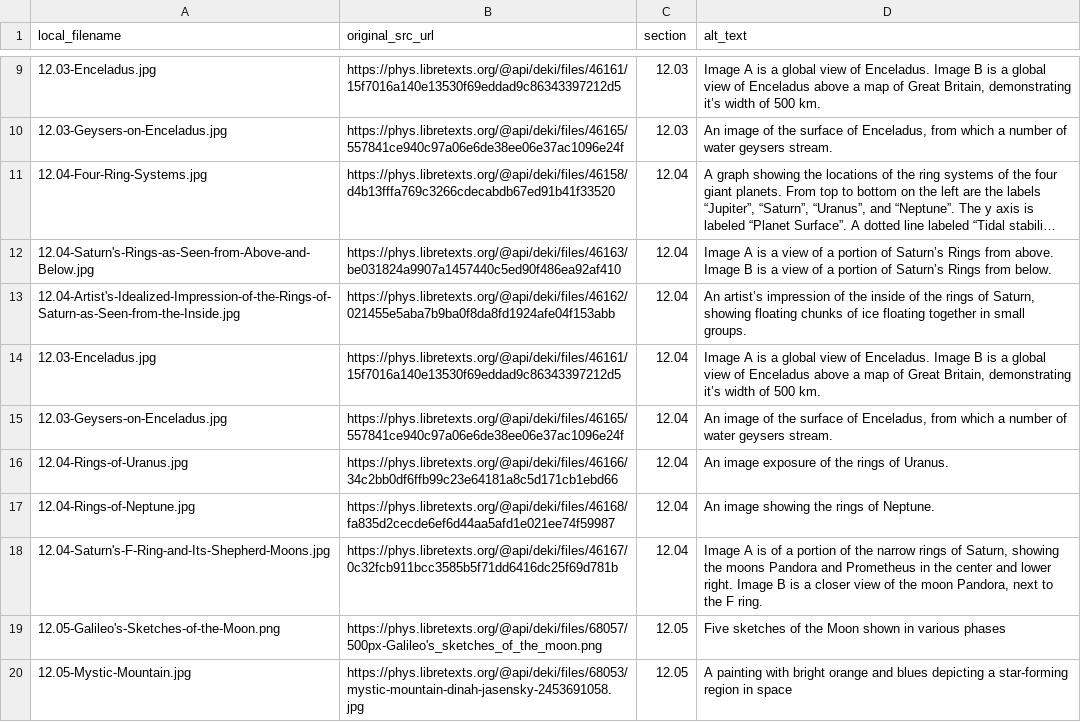
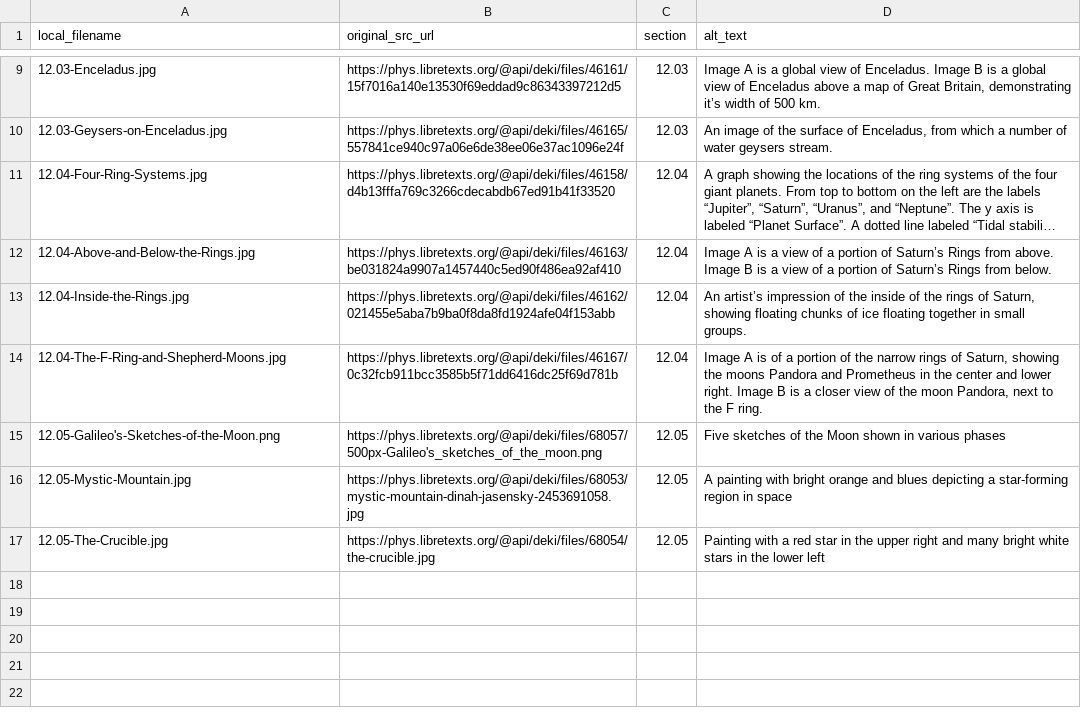
Before and after one commit to rachelmastrapa-dev/OER-Solar-System, a CSV file: chapters/12-Saturn/images/manifest.csv, drawn as a sheet; only a part is shown, gaps mark what is left out; the shorter side is filled out with more unchanged rows; long unchanged cells end in …; removed rows and columns are numbered as before the commit, all else as after; the diff names each change by its address in the sheet, - before the commit and + after, or states it on an @@ line.

```diff
--- a/chapters/12-Saturn/images/manifest.csv
+++ b/chapters/12-Saturn/images/manifest.csv
-A12 (local_filename): 12.04-Saturn's-Rings-as-Seen-from-Above-and-Below.jpg
+A12 (local_filename): 12.04-Above-and-Below-the-Rings.jpg
-A13 (local_filename): 12.04-Artist's-Idealized-Impression-of-the-Rings-of-Saturn-as-Seen-from-the-Inside.jpg
+A13 (local_filename): 12.04-Inside-the-Rings.jpg
-row 14: 12.03-Enceladus.jpg | https://phys.libretexts.org/@api/deki/files/46161/15f7016a140e13530f69eddad9c86343397212d5 | 12.04 | Image A is a global view of Enceladus. Image B is a global view of Enceladus above a map of Great Britain, demonstrating it’s width of 500 km.
-row 15: 12.03-Geysers-on-Enceladus.jpg | https://phys.libretexts.org/@api/deki/files/46165/557841ce940c97a06e6de38ee06e37ac1096e24f | 12.04 | An image of the surface of Enceladus, from which a number of water geysers stream.
-row 16: 12.04-Rings-of-Uranus.jpg | https://phys.libretexts.org/@api/deki/files/46166/34c2bb0df6ffb99c23e64181a8c5d171cb1ebd66 | 12.04 | An image exposure of the rings of Uranus.
-row 17: 12.04-Rings-of-Neptune.jpg | https://phys.libretexts.org/@api/deki/files/46168/fa835d2cecde6ef6d44aa5afd1e021ee74f59987 | 12.04 | An image showing the rings of Neptune.
-A14 (local_filename): 12.04-Saturn's-F-Ring-and-Its-Shepherd-Moons.jpg
+A14 (local_filename): 12.04-The-F-Ring-and-Shepherd-Moons.jpg
```
Also changed, not shown: chapters/extra-images/manifest.csv, 12 other files.
